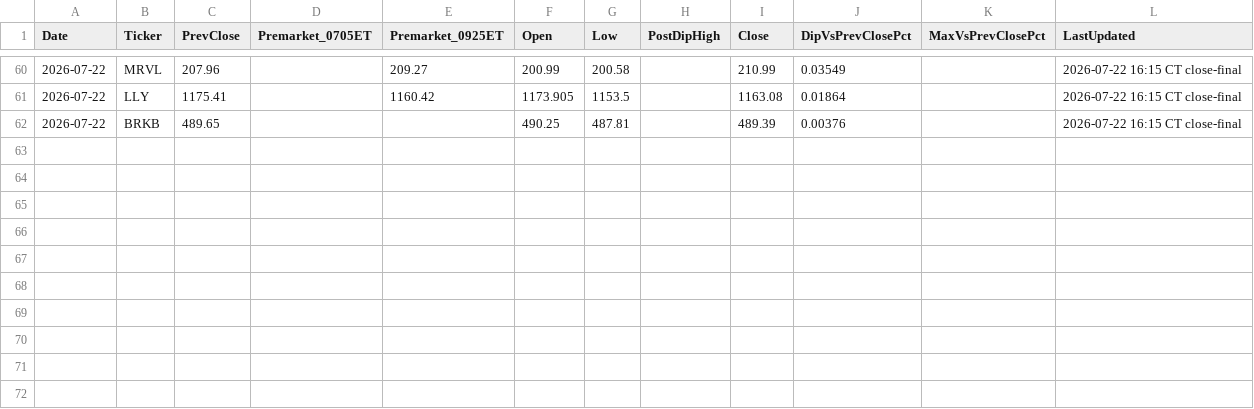
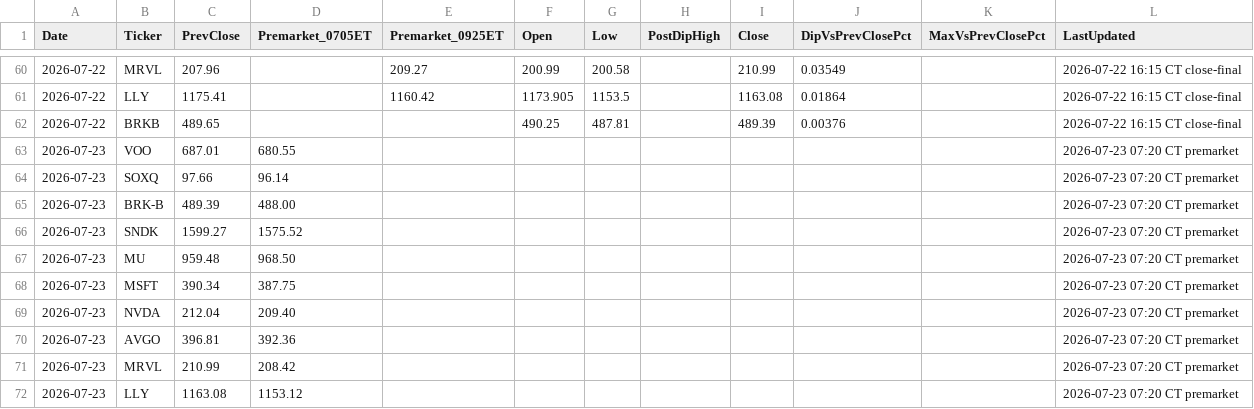
Before and after one commit to PVega007/stock-dashboard, a CSV file: dip_pop_daily_monitor.csv, drawn as a sheet; only a part is shown, gaps mark what is left out; the diff names each change by its address in the sheet, - before the commit and + after, or states it on an @@ line.

```diff
--- a/dip_pop_daily_monitor.csv
+++ b/dip_pop_daily_monitor.csv
+row 63: 2026-07-23 | VOO | 687.01 | 680.55 |  |  |  |  |  |  |  | 2026-07-23 07:20 CT premarket
+row 64: 2026-07-23 | SOXQ | 97.66 | 96.14 |  |  |  |  |  |  |  | 2026-07-23 07:20 CT premarket
+row 65: 2026-07-23 | BRK-B | 489.39 | 488.00 |  |  |  |  |  |  |  | 2026-07-23 07:20 CT premarket
+row 66: 2026-07-23 | SNDK | 1599.27 | 1575.52 |  |  |  |  |  |  |  | 2026-07-23 07:20 CT premarket
+row 67: 2026-07-23 | MU | 959.48 | 968.50 |  |  |  |  |  |  |  | 2026-07-23 07:20 CT premarket
+row 68: 2026-07-23 | MSFT | 390.34 | 387.75 |  |  |  |  |  |  |  | 2026-07-23 07:20 CT premarket
+row 69: 2026-07-23 | NVDA | 212.04 | 209.40 |  |  |  |  |  |  |  | 2026-07-23 07:20 CT premarket
+row 70: 2026-07-23 | AVGO | 396.81 | 392.36 |  |  |  |  |  |  |  | 2026-07-23 07:20 CT premarket
+row 71: 2026-07-23 | MRVL | 210.99 | 208.42 |  |  |  |  |  |  |  | 2026-07-23 07:20 CT premarket
+row 72: 2026-07-23 | LLY | 1163.08 | 1153.12 |  |  |  |  |  |  |  | 2026-07-23 07:20 CT premarket
```
Also changed, not shown: dip_pop_flag_history.csv, 5 other files.
